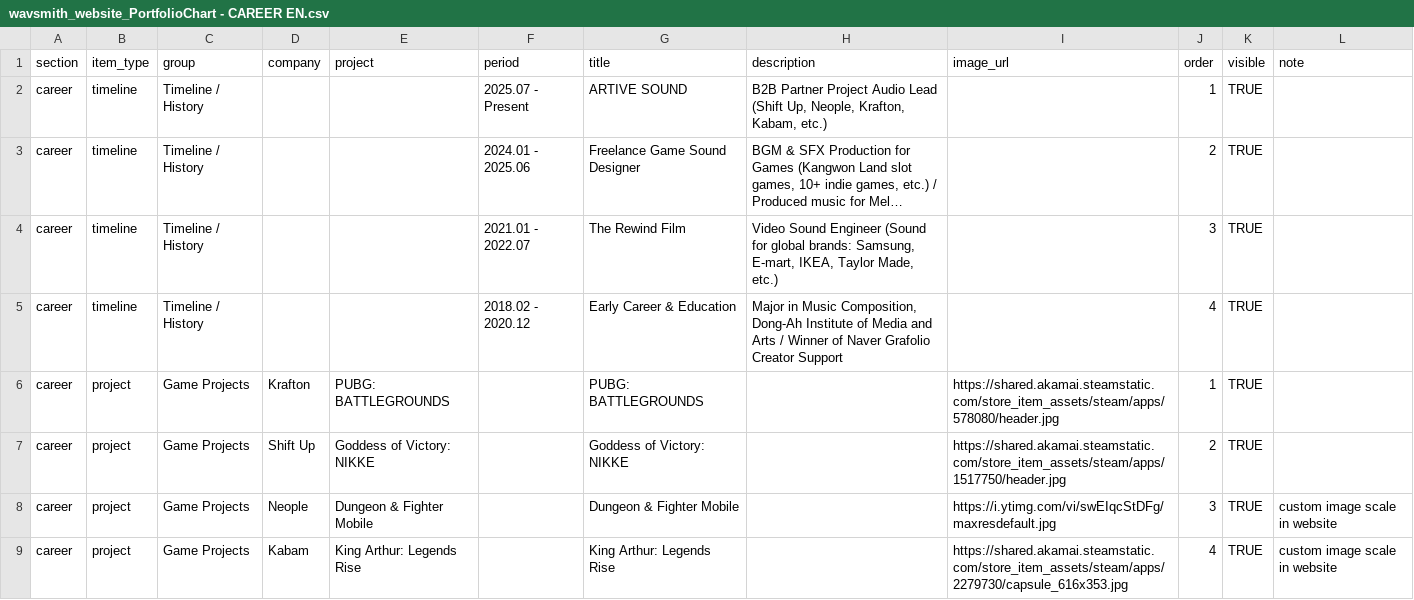
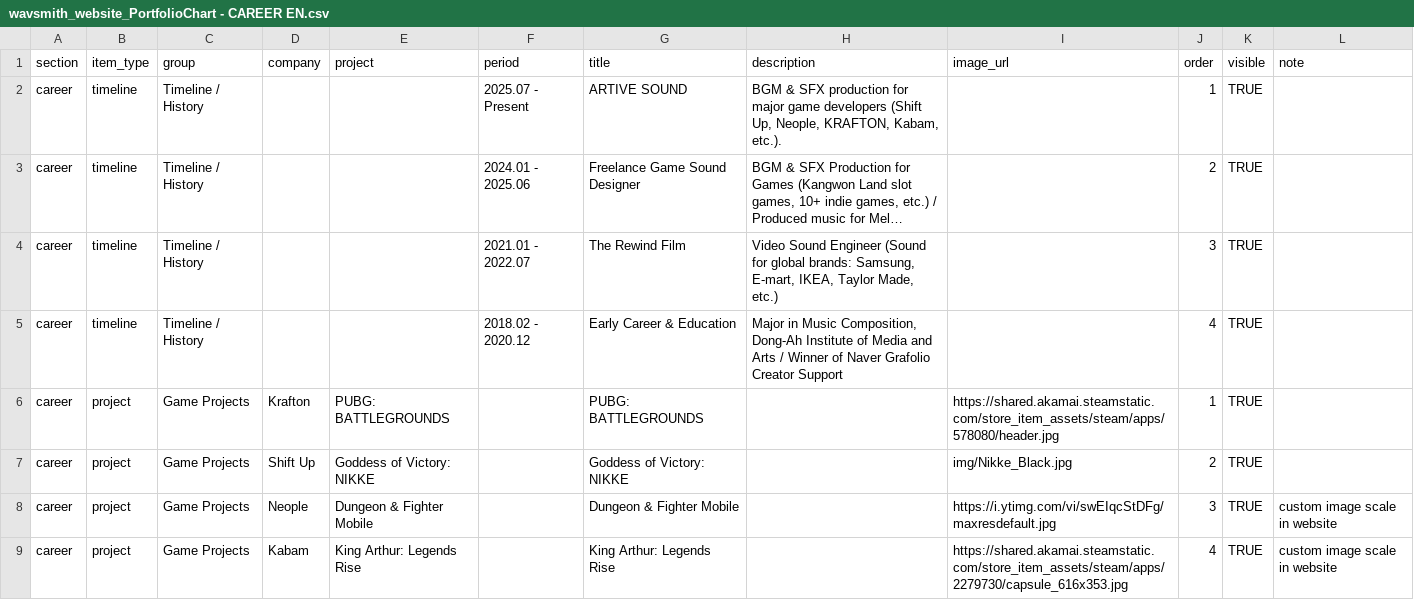
Before and after one commit to Hunjipark/wavSMiTH_Portfolio_website, a CSV file: Portfolio_csv/wavsmith_website_PortfolioChart - CAREER EN.csv, drawn as a sheet; only a part is shown; long unchanged cells end in …; the diff names each change by its address in the sheet, - before the commit and + after, or states it on an @@ line.

```diff
--- a/Portfolio_csv/wavsmith_website_PortfolioChart - CAREER EN.csv
+++ b/Portfolio_csv/wavsmith_website_PortfolioChart - CAREER EN.csv
-H2 (description): B2B Partner Project Audio Lead (Shift Up, Neople, Krafton, Kabam, etc.)
+H2 (description): BGM & SFX production for major game developers (Shift Up, Neople, KRAFTON, Kabam, etc.).
-I7 (image_url): https://shared.akamai.steamstatic.com/store_item_assets/steam/apps/1517750/header.jpg
+I7 (image_url): img/Nikke_Black.jpg
```
Also changed, not shown: Portfolio_csv/wavsmith_website_PortfolioChart - CAREER KR.csv, 2 other files.
